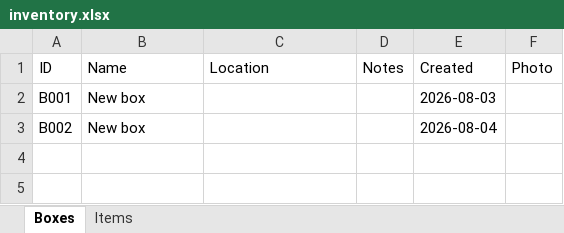
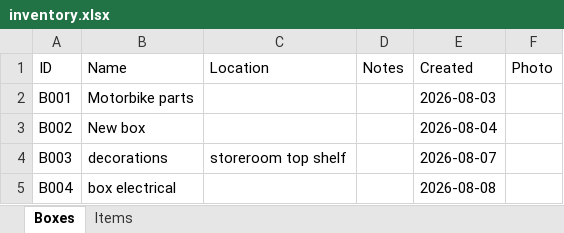
Before and after one commit to timrohner82-tuanbiomass/Storeroom, an Excel workbook: inventory.xlsx, sheet Boxes, drawn as a sheet; values as stored, in another font and other column widths than the file's, no borders; the diff names each change by its address in the sheet, - before the commit and + after, or states it on an @@ line.

```diff
--- a/inventory.xlsx (sheet Boxes)
+++ b/inventory.xlsx (sheet Boxes)
-B2 (Name): New box
+B2 (Name): Motorbike parts
+row 4: B003 | decorations | storeroom top shelf |  | 2026-08-07
+row 5: B004 | box electrical |  |  | 2026-08-08
```
Also changed, not shown: sheet Items.
